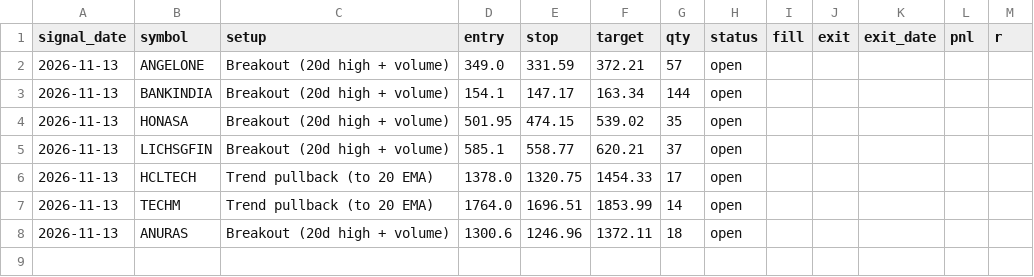
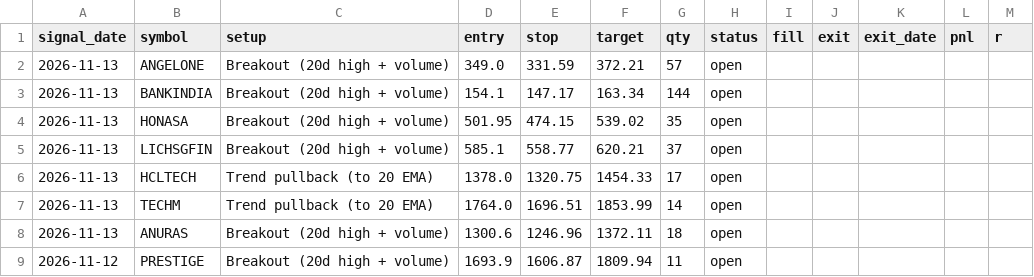
Before and after one commit to remanthsai131-boop/india-signals, a CSV file: journal/paper_trades.csv, drawn as a sheet.

Commit message:
update signals

```diff
--- a/journal/paper_trades.csv
+++ b/journal/paper_trades.csv
@@ -8 +8,2 @@ signal_date,symbol,setup,entry,stop,target,qty,status,fill,exit,exit_date,pnl,r
 2026-11-13,ANURAS,Breakout (20d high + volume),1300.6,1246.96,1372.11,18,open,,,,,
+2026-11-12,PRESTIGE,Breakout (20d high + volume),1693.9,1606.87,1809.94,11,open,,,,,
```
Also changed, not shown: 4 other files.
